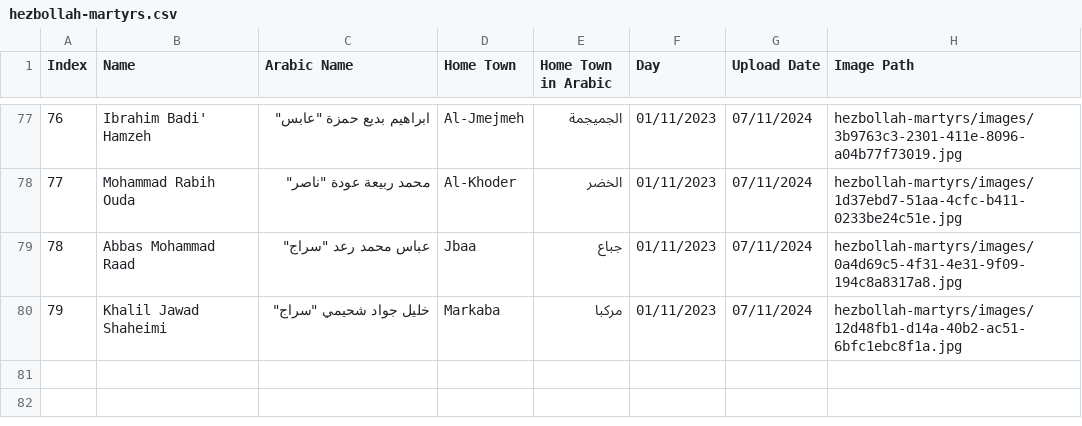
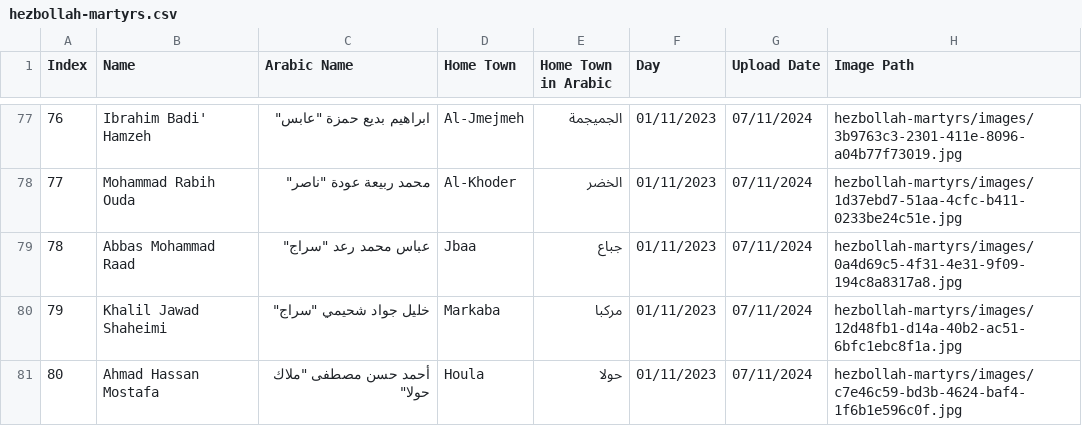
Before and after one commit to middle-east-buka/Lebanon, a CSV file: hezbollah-martyrs/hezbollah-martyrs.csv, drawn as a sheet; only a part is shown, gaps mark what is left out; the diff names each change by its address in the sheet, - before the commit and + after, or states it on an @@ line.

```diff
--- a/hezbollah-martyrs/hezbollah-martyrs.csv
+++ b/hezbollah-martyrs/hezbollah-martyrs.csv
+row 81: 80 | Ahmad Hassan Mostafa | أحمد حسن مصطفى "ملاك حولا" | Houla | حولا | 01/11/2023 | 07/11/2024 | hezbollah-martyrs/images/c7e46c59-bd3b-4624-baf4-1f6b1e596c0f.jpg
```
Also changed, not shown: 1 other file.
